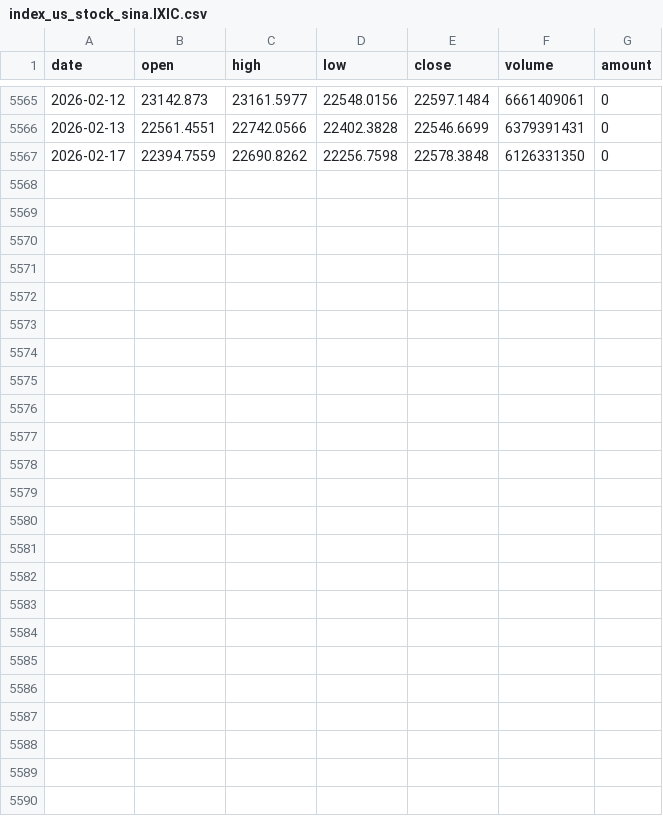
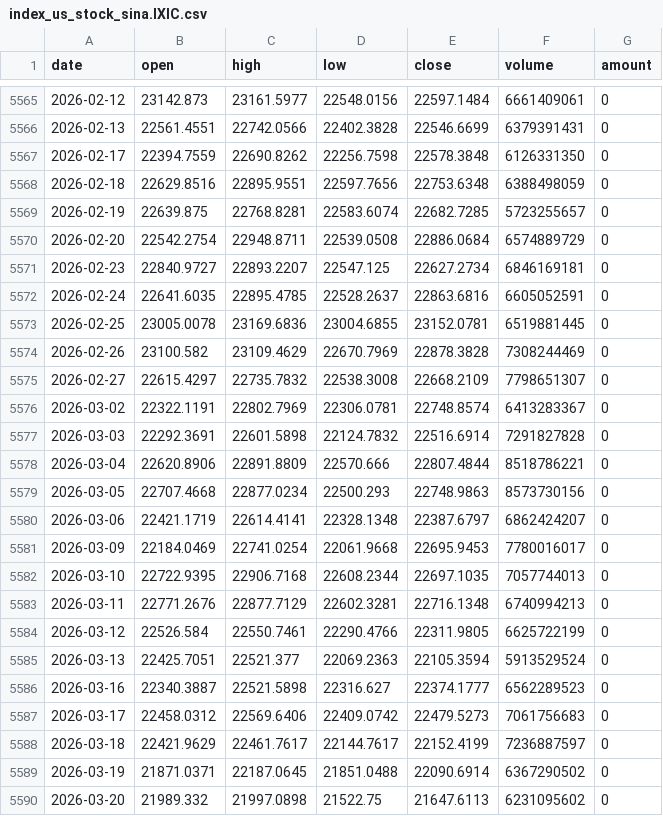
Before and after one commit to Dao1023/trade, a CSV file: data/index_us_stock_sina.IXIC.csv, drawn as a sheet; only a part is shown, gaps mark what is left out; the diff names each change by its address in the sheet, - before the commit and + after, or states it on an @@ line.

```diff
--- a/data/index_us_stock_sina.IXIC.csv
+++ b/data/index_us_stock_sina.IXIC.csv
+row 5568: 2026-02-18 | 22629.8516 | 22895.9551 | 22597.7656 | 22753.6348 | 6388498059 | 0
+row 5569: 2026-02-19 | 22639.875 | 22768.8281 | 22583.6074 | 22682.7285 | 5723255657 | 0
+row 5570: 2026-02-20 | 22542.2754 | 22948.8711 | 22539.0508 | 22886.0684 | 6574889729 | 0
+row 5571: 2026-02-23 | 22840.9727 | 22893.2207 | 22547.125 | 22627.2734 | 6846169181 | 0
+row 5572: 2026-02-24 | 22641.6035 | 22895.4785 | 22528.2637 | 22863.6816 | 6605052591 | 0
+row 5573: 2026-02-25 | 23005.0078 | 23169.6836 | 23004.6855 | 23152.0781 | 6519881445 | 0
+row 5574: 2026-02-26 | 23100.582 | 23109.4629 | 22670.7969 | 22878.3828 | 7308244469 | 0
+row 5575: 2026-02-27 | 22615.4297 | 22735.7832 | 22538.3008 | 22668.2109 | 7798651307 | 0
+row 5576: 2026-03-02 | 22322.1191 | 22802.7969 | 22306.0781 | 22748.8574 | 6413283367 | 0
+row 5577: 2026-03-03 | 22292.3691 | 22601.5898 | 22124.7832 | 22516.6914 | 7291827828 | 0
+row 5578: 2026-03-04 | 22620.8906 | 22891.8809 | 22570.666 | 22807.4844 | 8518786221 | 0
+row 5579: 2026-03-05 | 22707.4668 | 22877.0234 | 22500.293 | 22748.9863 | 8573730156 | 0
+row 5580: 2026-03-06 | 22421.1719 | 22614.4141 | 22328.1348 | 22387.6797 | 6862424207 | 0
+row 5581: 2026-03-09 | 22184.0469 | 22741.0254 | 22061.9668 | 22695.9453 | 7780016017 | 0
+row 5582: 2026-03-10 | 22722.9395 | 22906.7168 | 22608.2344 | 22697.1035 | 7057744013 | 0
+row 5583: 2026-03-11 | 22771.2676 | 22877.7129 | 22602.3281 | 22716.1348 | 6740994213 | 0
+row 5584: 2026-03-12 | 22526.584 | 22550.7461 | 22290.4766 | 22311.9805 | 6625722199 | 0
+row 5585: 2026-03-13 | 22425.7051 | 22521.377 | 22069.2363 | 22105.3594 | 5913529524 | 0
+row 5586: 2026-03-16 | 22340.3887 | 22521.5898 | 22316.627 | 22374.1777 | 6562289523 | 0
+row 5587: 2026-03-17 | 22458.0312 | 22569.6406 | 22409.0742 | 22479.5273 | 7061756683 | 0
+row 5588: 2026-03-18 | 22421.9629 | 22461.7617 | 22144.7617 | 22152.4199 | 7236887597 | 0
+row 5589: 2026-03-19 | 21871.0371 | 22187.0645 | 21851.0488 | 22090.6914 | 6367290502 | 0
+row 5590: 2026-03-20 | 21989.332 | 21997.0898 | 21522.75 | 21647.6113 | 6231095602 | 0
```
Also changed, not shown: data/nikkei225.csv, data/sh000001.csv, 13 other files.
